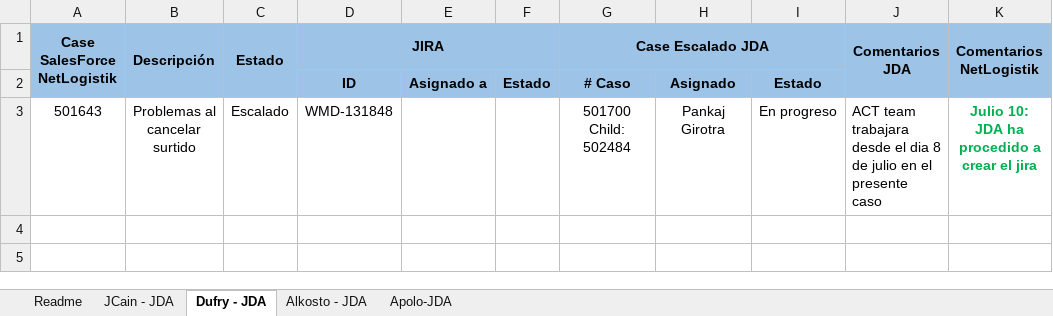
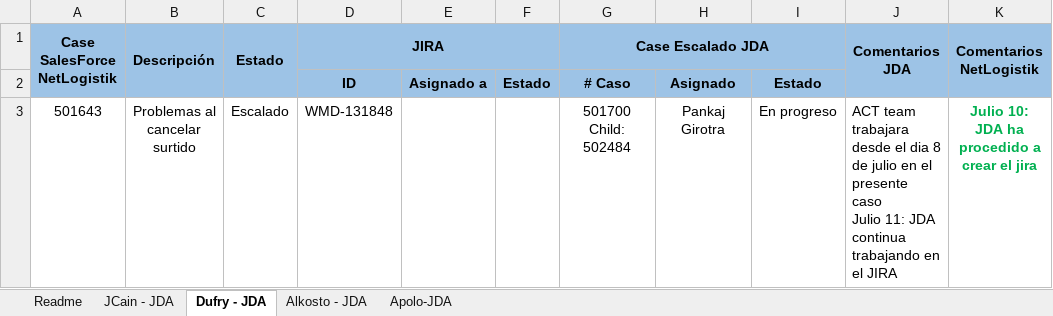
Before and after one commit to CoNetlogistik/Netlogistik, an Excel workbook: 01- Casos escalados JDA/SUP_JDA_JULIO_V2_1.xlsx, sheet Dufry - JDA, drawn as a sheet; values as stored, in another font and other column widths than the file's, no borders; ↵ is a line break in a cell; the diff names each change by its address in the sheet, - before the commit and + after, or states it on an @@ line.

Commit message:
Actualizacion
Actualizacion de los casos del 11 de julio

```diff
--- a/01- Casos escalados JDA/SUP_JDA_JULIO_V2_1.xlsx (sheet Dufry - JDA)
+++ b/01- Casos escalados JDA/SUP_JDA_JULIO_V2_1.xlsx (sheet Dufry - JDA)
-J3 (Comentarios JDA): …presente caso
+J3 (Comentarios JDA): …presente caso ↵ Julio 11: JDA continua trabajando en el JIRA
```
Also changed, not shown: sheet JCain - JDA, sheet Apolo-JDA, hidden cells.
